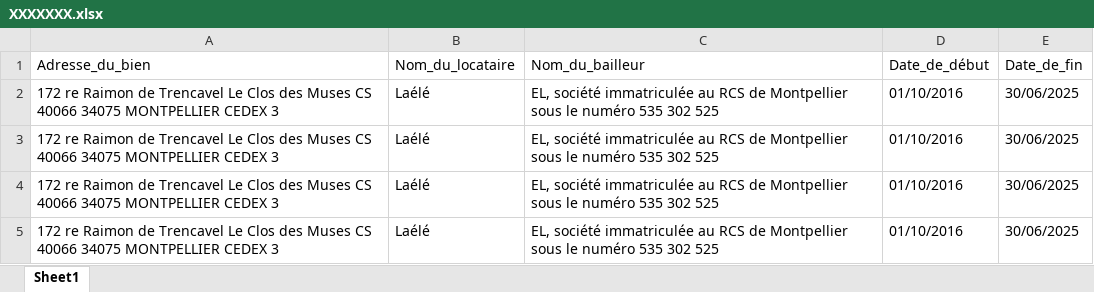
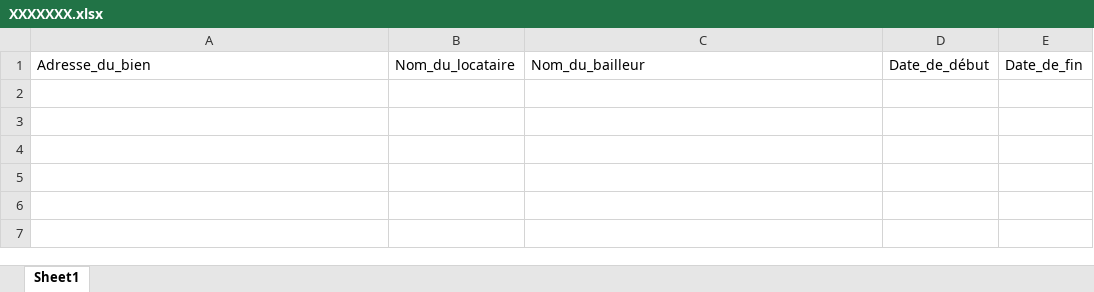
Before and after one commit to 0xmamoud/sia-hackathon, an Excel workbook: backend/output/lease_excel/XXXXXXX.xlsx, sheet Sheet1, drawn as a sheet; values as stored, in another font and other column widths than the file's, no borders; the diff names each change by its address in the sheet, - before the commit and + after, or states it on an @@ line.

```diff
--- a/backend/output/lease_excel/XXXXXXX.xlsx (sheet Sheet1)
+++ b/backend/output/lease_excel/XXXXXXX.xlsx (sheet Sheet1)
-row 2: 172 re Raimon de Trencavel Le Clos des Muses CS 40066 34075 MONTPELLIER CEDEX 3 | Laélé | EL, société immatriculée au RCS de Montpellier sous le numéro 535 302 525 | 01/10/2016 | 30/06/2025
-row 3: 172 re Raimon de Trencavel Le Clos des Muses CS 40066 34075 MONTPELLIER CEDEX 3 | Laélé | EL, société immatriculée au RCS de Montpellier sous le numéro 535 302 525 | 01/10/2016 | 30/06/2025
-row 4: 172 re Raimon de Trencavel Le Clos des Muses CS 40066 34075 MONTPELLIER CEDEX 3 | Laélé | EL, société immatriculée au RCS de Montpellier sous le numéro 535 302 525 | 01/10/2016 | 30/06/2025
-row 5: 172 re Raimon de Trencavel Le Clos des Muses CS 40066 34075 MONTPELLIER CEDEX 3 | Laélé | EL, société immatriculée au RCS de Montpellier sous le numéro 535 302 525 | 01/10/2016 | 30/06/2025
```
Also changed, not shown: 11 other files.
